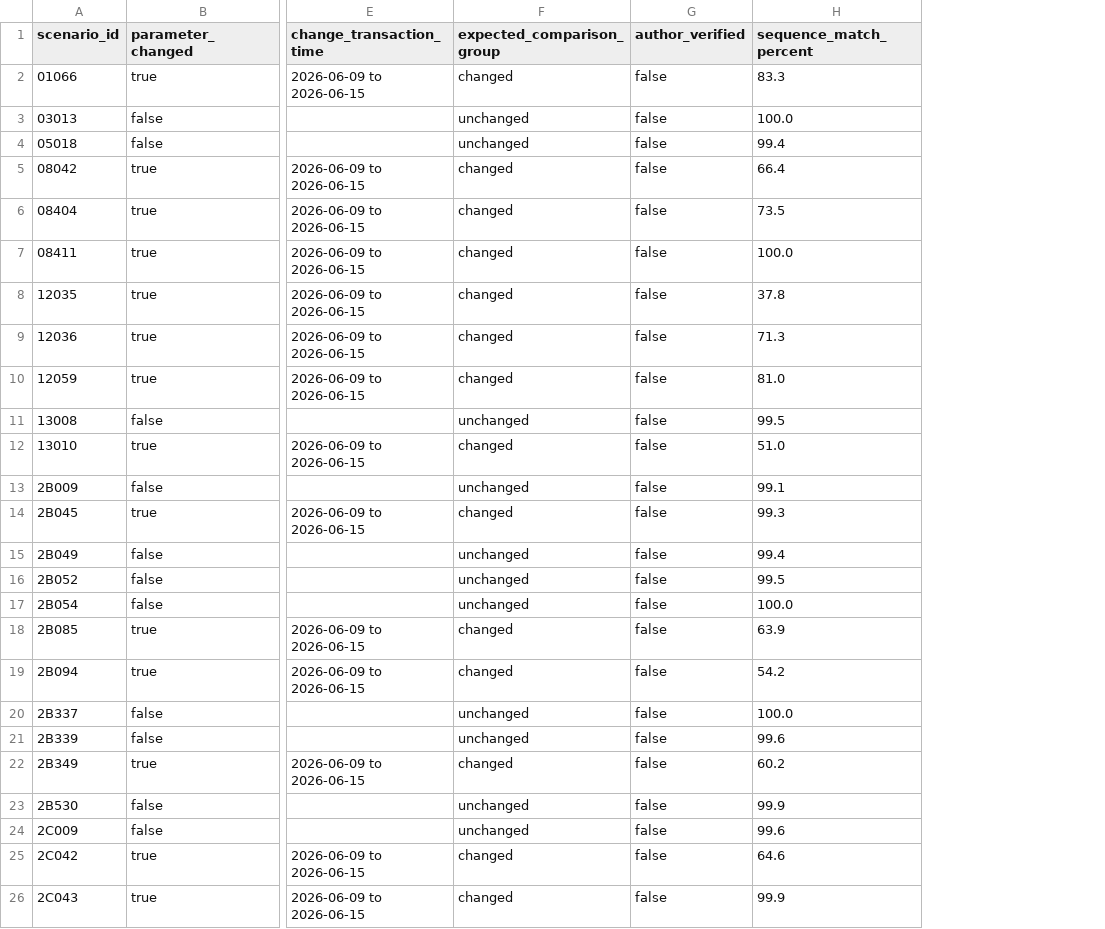
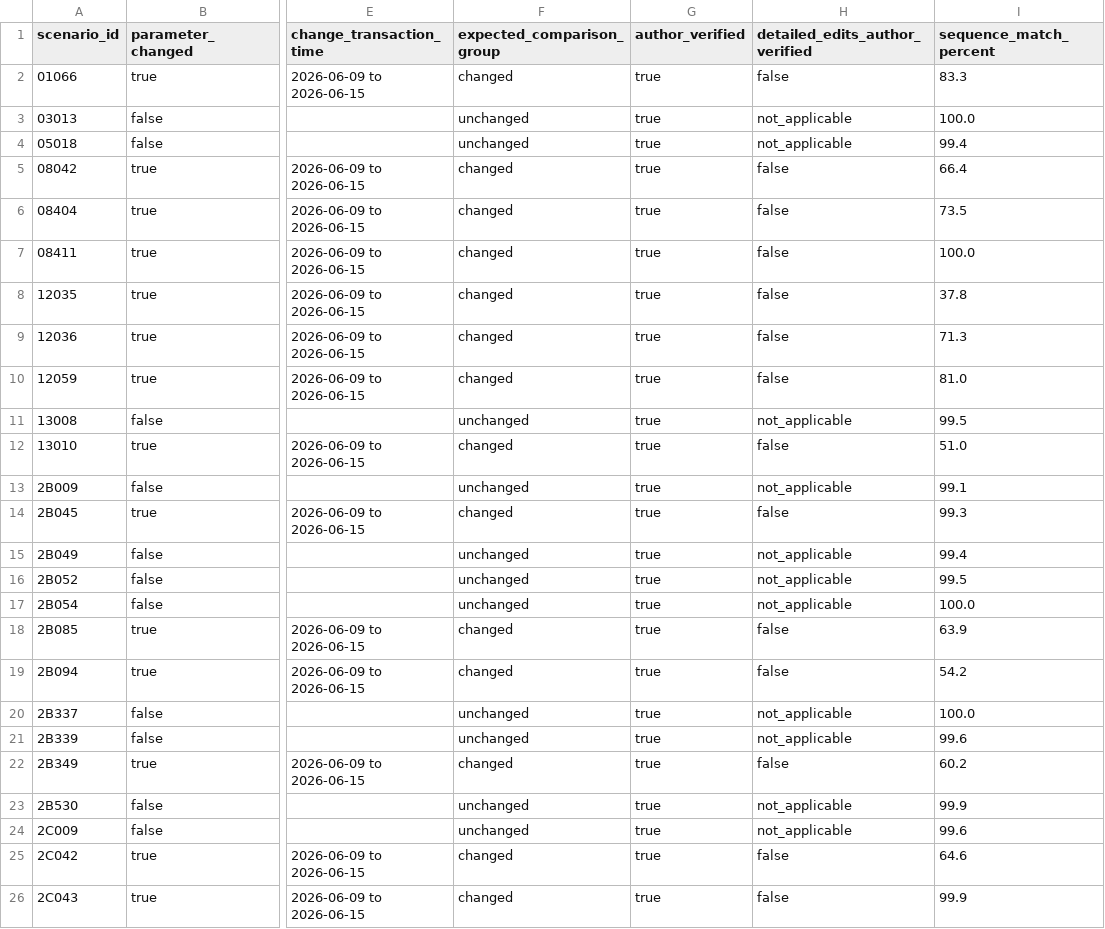
Before and after one commit to ShawnStrasser/ATC-Signal-Replay, a CSV file: paper/generated/results/parameter_intervention_results.csv, drawn as a sheet; only a part is shown, gaps mark what is left out; the diff names each change by its address in the sheet, - before the commit and + after, or states it on an @@ line.

```diff
--- a/paper/generated/results/parameter_intervention_results.csv
+++ b/paper/generated/results/parameter_intervention_results.csv
+column H (detailed_edits_author_verified), rows 2-26: false | not_applicable | not_applicable | false | false | false | false | false | false | not_applicable | false | not_applicable | false | not_applicable | not_applicable | not_applicable | false | false | not_applicable | not_applicable | false | not_applicable | not_applicable | false | false
-G2:G26 (author_verified): false
+G2:G26 (author_verified): true
```
Also changed, not shown: paper/analysis/intervention_manifest.csv, 7 other files.
